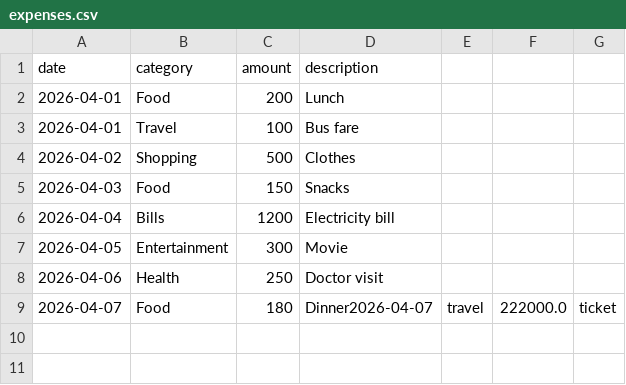
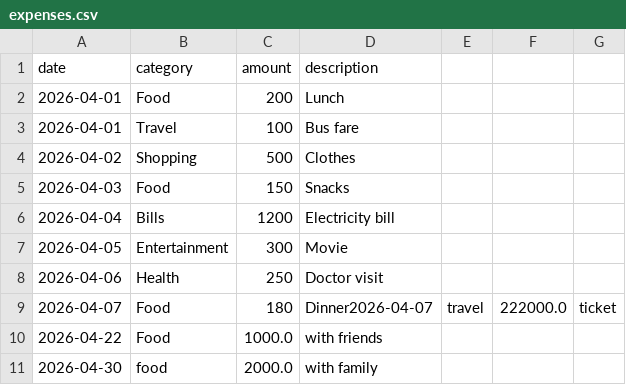
Before and after one commit to Shivani-kumari2007/personal-expense-tracker, a CSV file: expenses.csv, drawn as a sheet.

```diff
--- a/expenses.csv
+++ b/expenses.csv
@@ -9 +9,3 @@ date,category,amount,description
 2026-04-07,Food,180,Dinner2026-04-07,travel,222000.0,ticket
+2026-04-22,Food,1000.0,with friends
+2026-04-30,food,2000.0,with family
```
Also changed, not shown: 2 other files.
